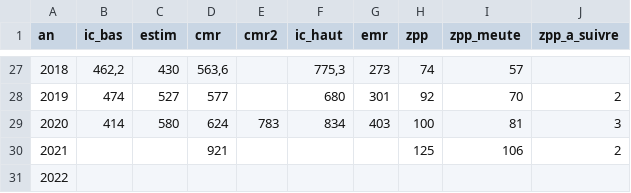
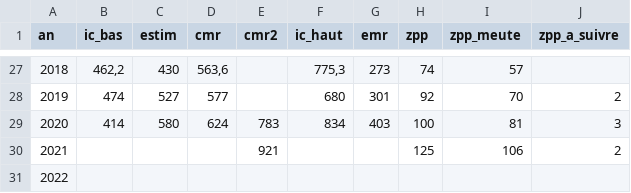
Before and after one commit to dthonon/pna_loup_suivi, a CSV file: data/nbloupsestime.csv, drawn as a sheet; only a part is shown, gaps mark what is left out.

```diff
--- a/data/nbloupsestime.csv
+++ b/data/nbloupsestime.csv
@@ -29,3 +29,3 @@ an;ic_bas;estim;cmr;cmr2;ic_haut;emr;zpp;zpp_meute;zpp_a_suivre
 2020;414;580;624;783;834;403;100;81;3
-2021;;;921;;;;125;106;2
+2021;;;;921;;;125;106;2
 2022;;;;;;;;;
```
Also changed, not shown: 1 other file.
